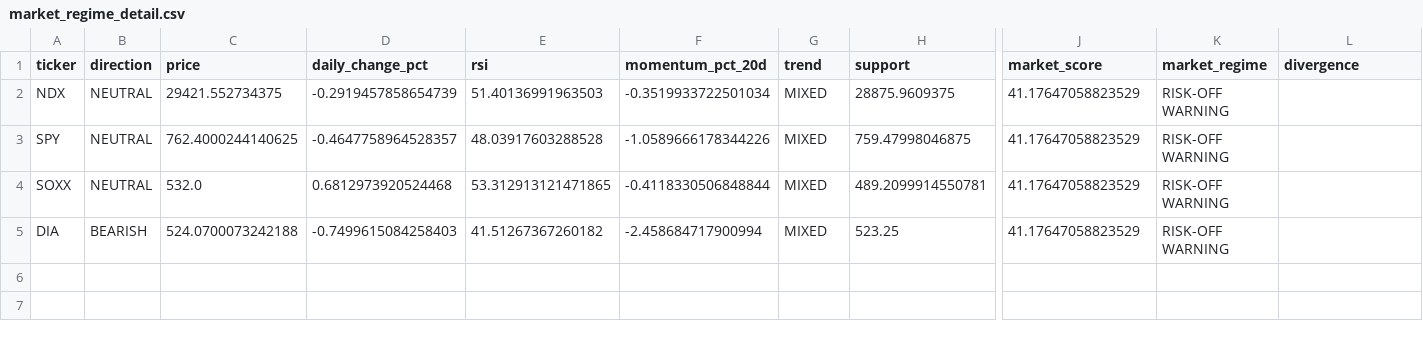
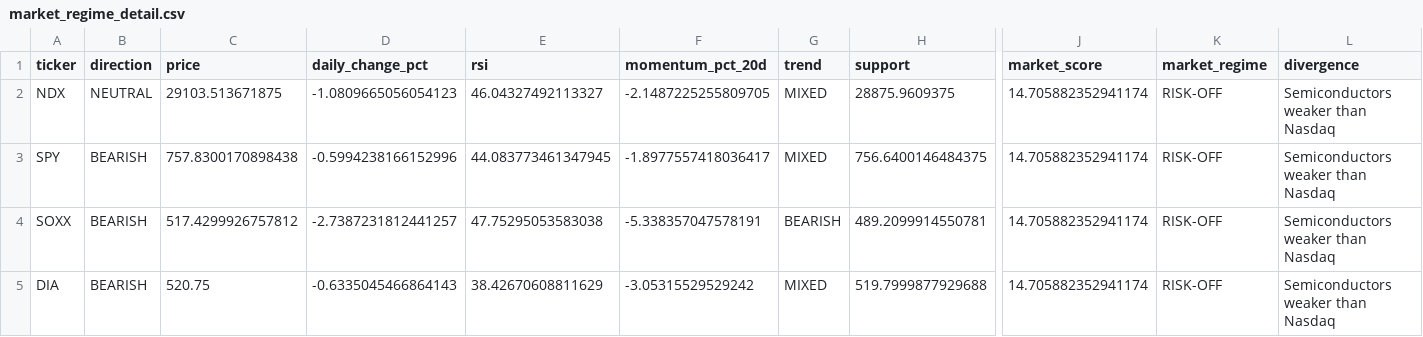
Before and after one commit to kwonbora1220/final-option-serch, a CSV file: data/analysis/market_regime_detail.csv, drawn as a sheet; only a part is shown, gaps mark what is left out; the diff names each change by its address in the sheet, - before the commit and + after, or states it on an @@ line.

```diff
--- a/data/analysis/market_regime_detail.csv
+++ b/data/analysis/market_regime_detail.csv
-C2 (price): 29421.552734375
+C2 (price): 29103.513671875
-D2 (daily_change_pct): -0.2919457858654739
+D2 (daily_change_pct): -1.0809665056054123
-E2 (rsi): 51.40136991963503
+E2 (rsi): 46.04327492113327
-F2 (momentum_pct_20d): -0.3519933722501034
+F2 (momentum_pct_20d): -2.1487225255809705
-J2:J5 (market_score): 41.17647058823529
+J2:J5 (market_score): 14.705882352941174
-K2:K5 (market_regime): RISK-OFF WARNING
+K2:K5 (market_regime): RISK-OFF
-L2:L5 (divergence): (empty)
+L2:L5 (divergence): Semiconductors weaker than Nasdaq
-B3:B4 (direction): NEUTRAL
+B3:B4 (direction): BEARISH
-C3 (price): 762.4000244140625
+C3 (price): 757.8300170898438
-D3 (daily_change_pct): -0.4647758964528357
+D3 (daily_change_pct): -0.5994238166152996
-E3 (rsi): 48.03917603288528
+E3 (rsi): 44.083773461347945
-F3 (momentum_pct_20d): -1.0589666178344226
+F3 (momentum_pct_20d): -1.8977557418036417
-H3 (support): 759.47998046875
+H3 (support): 756.6400146484375
-C4 (price): 532.0
+C4 (price): 517.4299926757812
-D4 (daily_change_pct): 0.6812973920524468
+D4 (daily_change_pct): -2.7387231812441257
-E4 (rsi): 53.312913121471865
+E4 (rsi): 47.75295053583038
-F4 (momentum_pct_20d): -0.4118330506848844
+F4 (momentum_pct_20d): -5.338357047578191
-G4 (trend): MIXED
+G4 (trend): BEARISH
-C5 (price): 524.0700073242188
+C5 (price): 520.75
-D5 (daily_change_pct): -0.7499615084258403
+D5 (daily_change_pct): -0.6335045466864143
-E5 (rsi): 41.51267367260182
+E5 (rsi): 38.42670608811629
-F5 (momentum_pct_20d): -2.458684717900994
+F5 (momentum_pct_20d): -3.05315529529242
-H5 (support): 523.25
+H5 (support): 519.7999877929688
```
Also changed, not shown: data/analysis/decision.csv, data/analysis/final_report.csv, 6 other files.
